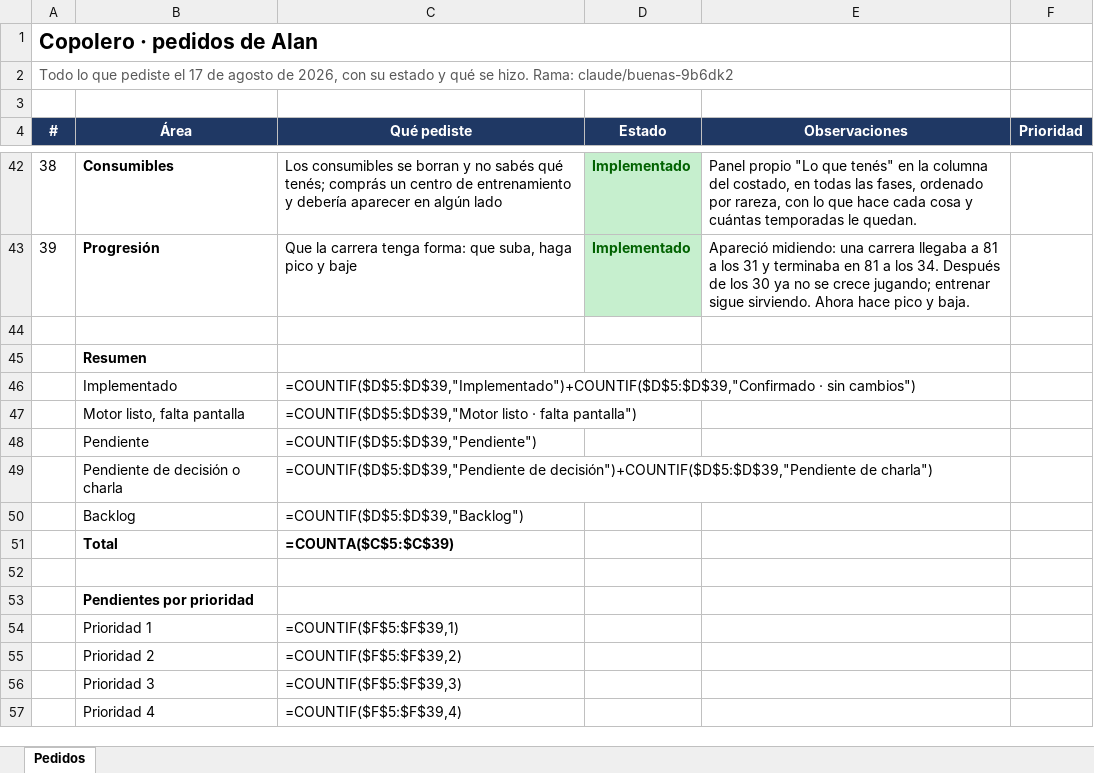
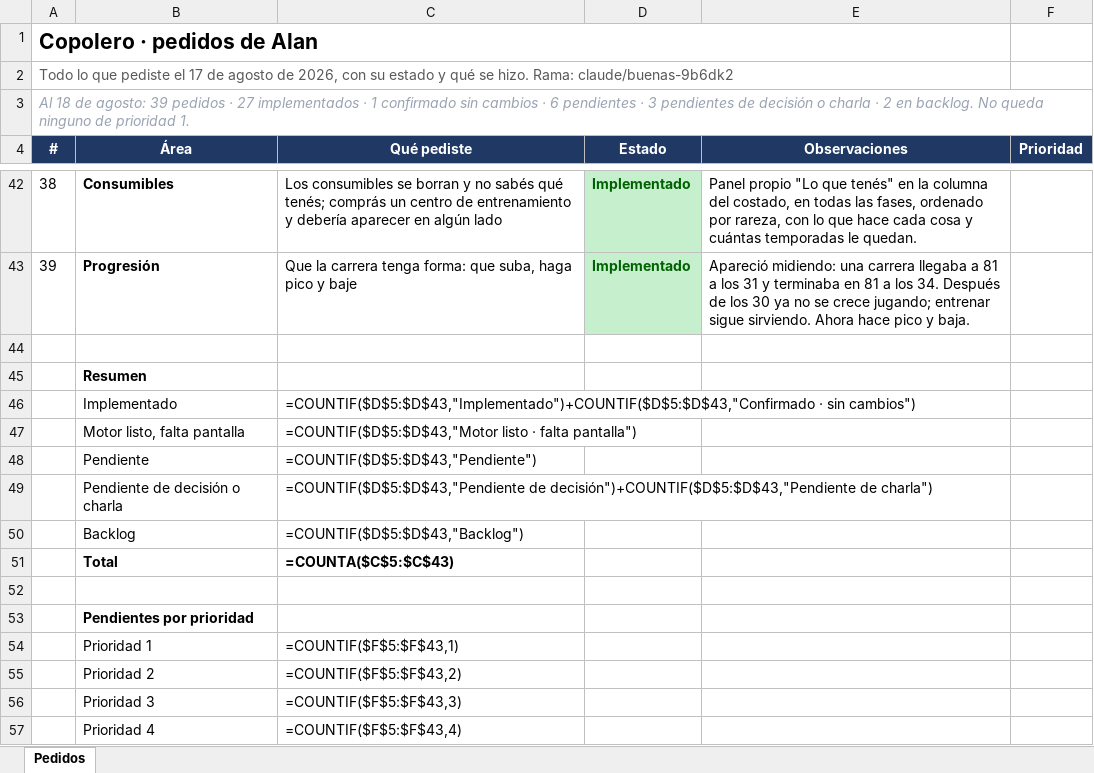
Before and after one commit to alanpomato/Copolero, an Excel workbook: docs/pedidos-alan.xlsx, sheet Pedidos, drawn as a sheet; only a part is shown, gaps mark what is left out; values as stored, in another font and other column widths than the file's, no borders; formulas without a stored value are shown as written; the diff names each change by its address in the sheet, - before the commit and + after, or states it on an @@ line.

```diff
--- a/docs/pedidos-alan.xlsx (sheet Pedidos)
+++ b/docs/pedidos-alan.xlsx (sheet Pedidos)
-A3 (#): (empty)
+A3 (#): Al 18 de agosto: 39 pedidos · 27 implementados · 1 confirmado sin cambios · 6 pendientes · 3 pendientes de decisión o charla · 2 en backlog. No queda ninguno de prioridad 1.
-C46 (Qué pediste): =COUNTIF($D$5:$D$39,"Implementado")+COUNTIF($D$5:$D$39,"Confirmado · sin…
+C46 (Qué pediste): =COUNTIF($D$5:$D$43,"Implementado")+COUNTIF($D$5:$D$43,"Confirmado · sin…
-C47 (Qué pediste): =COUNTIF($D$5:$D$39,"Motor listo ·…
+C47 (Qué pediste): =COUNTIF($D$5:$D$43,"Motor listo ·…
-C48 (Qué pediste): =COUNTIF($D$5:$D$39,"Pendiente")
+C48 (Qué pediste): =COUNTIF($D$5:$D$43,"Pendiente")
-C49 (Qué pediste): =COUNTIF($D$5:$D$39,"Pendiente de decisión")+COUNTIF($D$5:$D$39,"Pendiente de charla")
+C49 (Qué pediste): =COUNTIF($D$5:$D$43,"Pendiente de decisión")+COUNTIF($D$5:$D$43,"Pendiente de charla")
-C50 (Qué pediste): =COUNTIF($D$5:$D$39,"Backlog")
+C50 (Qué pediste): =COUNTIF($D$5:$D$43,"Backlog")
-C51 (Qué pediste): =COUNTA($C$5:$C$39)
+C51 (Qué pediste): =COUNTA($C$5:$C$43)
-C54 (Qué pediste): =COUNTIF($F$5:$F$39,1)
+C54 (Qué pediste): =COUNTIF($F$5:$F$43,1)
-C55 (Qué pediste): =COUNTIF($F$5:$F$39,2)
+C55 (Qué pediste): =COUNTIF($F$5:$F$43,2)
-C56 (Qué pediste): =COUNTIF($F$5:$F$39,3)
+C56 (Qué pediste): =COUNTIF($F$5:$F$43,3)
-C57 (Qué pediste): =COUNTIF($F$5:$F$39,4)
+C57 (Qué pediste): =COUNTIF($F$5:$F$43,4)
```
